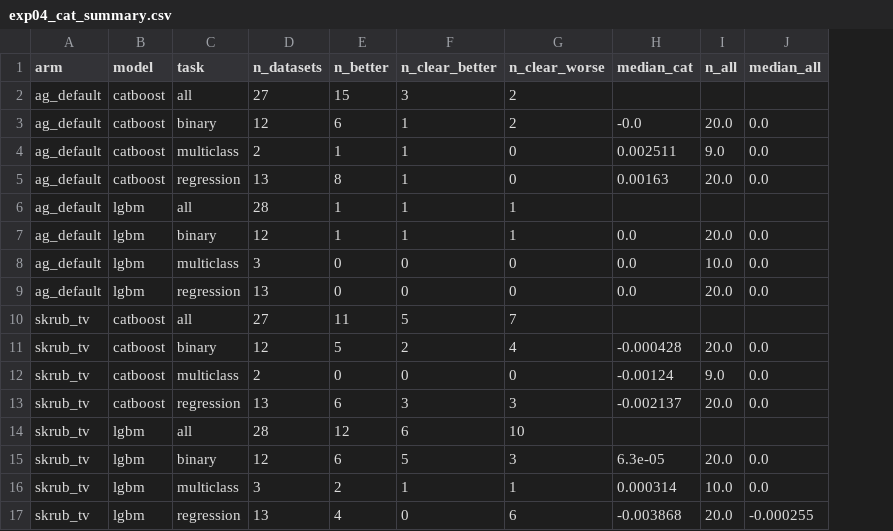
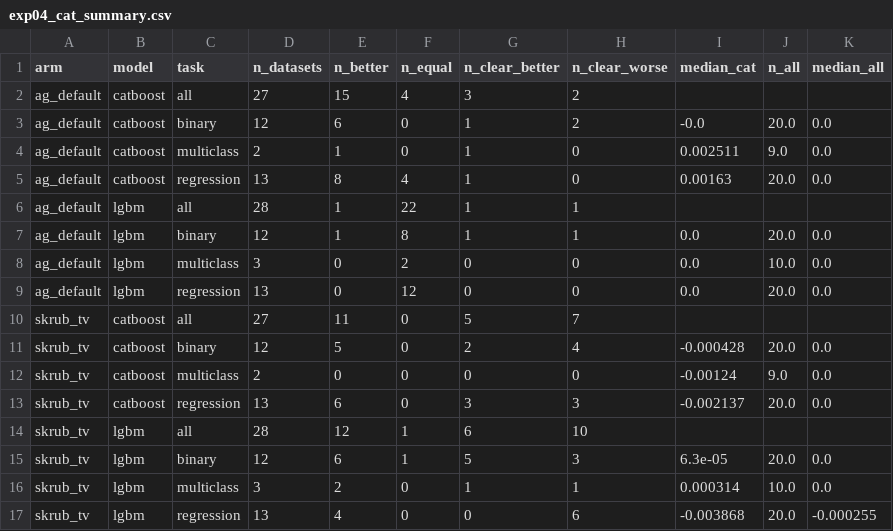
Before and after one commit to firefly1248/automl-fe-under-the-hood, a CSV file: results/tidy/exp04_cat_summary.csv, drawn as a sheet; the diff names each change by its address in the sheet, - before the commit and + after, or states it on an @@ line.

```diff
--- a/results/tidy/exp04_cat_summary.csv
+++ b/results/tidy/exp04_cat_summary.csv
+column F (n_equal), rows 2-17: 4 | 0 | 0 | 4 | 22 | 8 | 2 | 12 | 0 | 0 | 0 | 0 | 1 | 1 | 0 | 0
```
Also changed, not shown: results/tidy/exp09_dtypes.csv, results/tidy/transform_map.csv, 29 other files.
